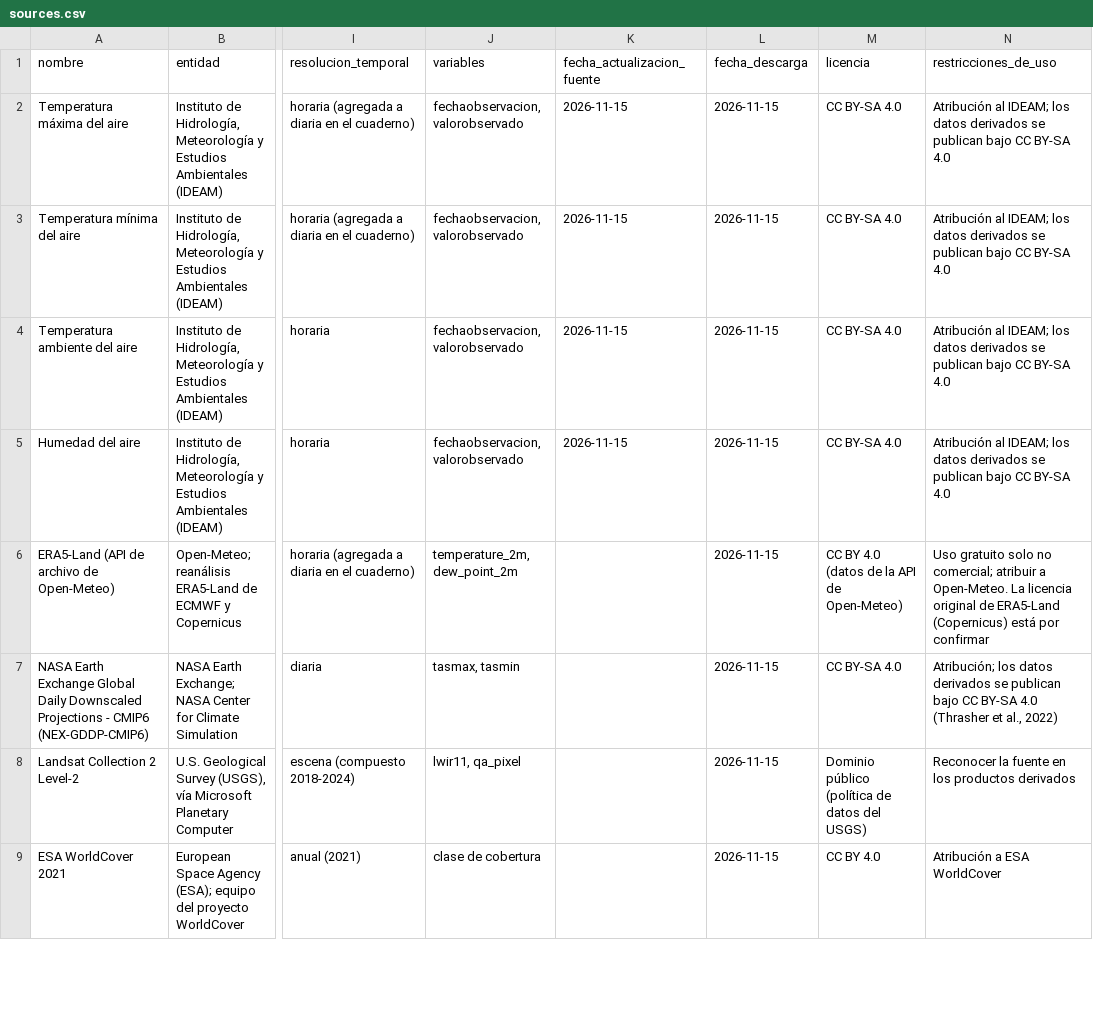
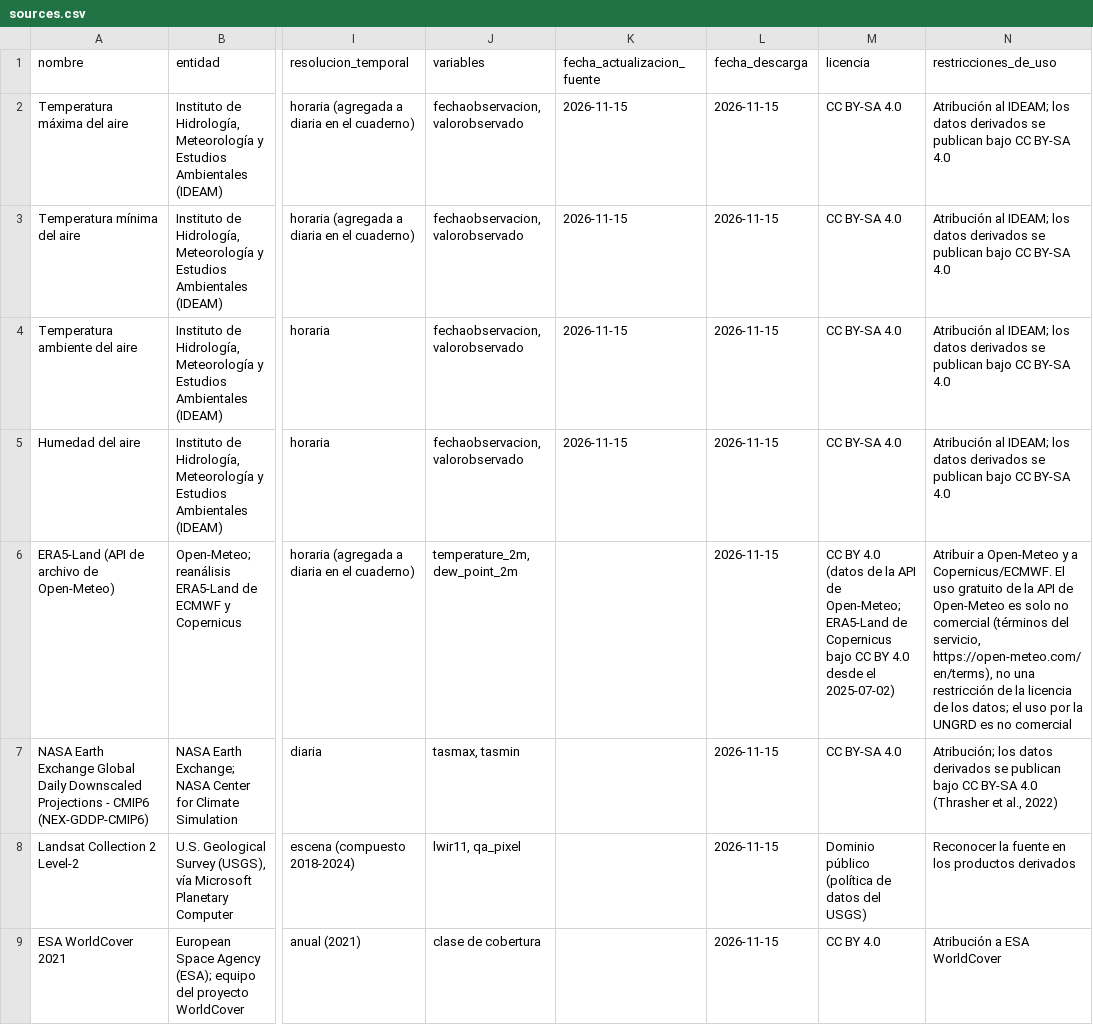
Before and after one commit to scr-ungrd/cuadernos-reproducibles-crc001, a CSV file: metadata/sources.csv, drawn as a sheet; only a part is shown, gaps mark what is left out; the diff names each change by its address in the sheet, - before the commit and + after, or states it on an @@ line.

```diff
--- a/metadata/sources.csv
+++ b/metadata/sources.csv
-M6 (licencia): …API de Open-Meteo)
+M6 (licencia): …API de Open-Meteo; ERA5-Land de Copernicus bajo CC BY 4.0 desde el 2025-07-02)
-N6 (restricciones_de_uso): Uso gratuito solo no comercial; atribuir a Open-Meteo. La licencia original de ERA5-Land (Copernicus) está por confirmar
+N6 (restricciones_de_uso): Atribuir a Open-Meteo y a Copernicus/ECMWF. El uso gratuito de la API de Open-Meteo es solo no comercial (términos del servicio, https://open-meteo.com/en/terms), no una restricción de la licencia de los datos; el uso por la UNGRD es no comercial
```
Also changed, not shown: metadata/data_catalog.csv, metadata/descargas.csv, 7 other files.
